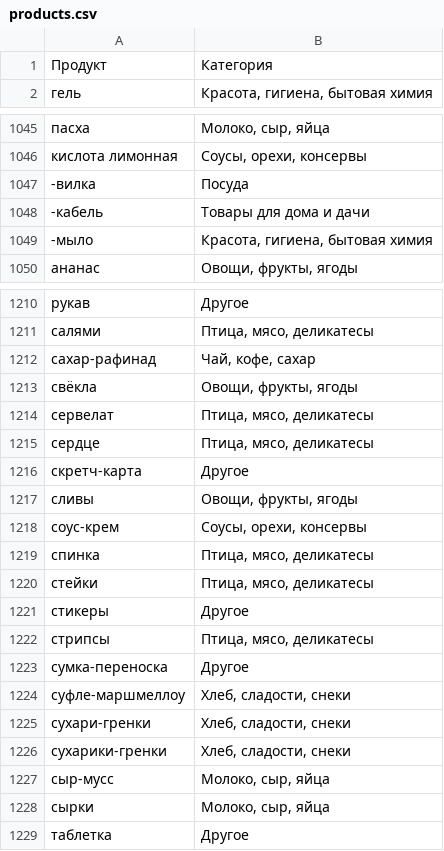
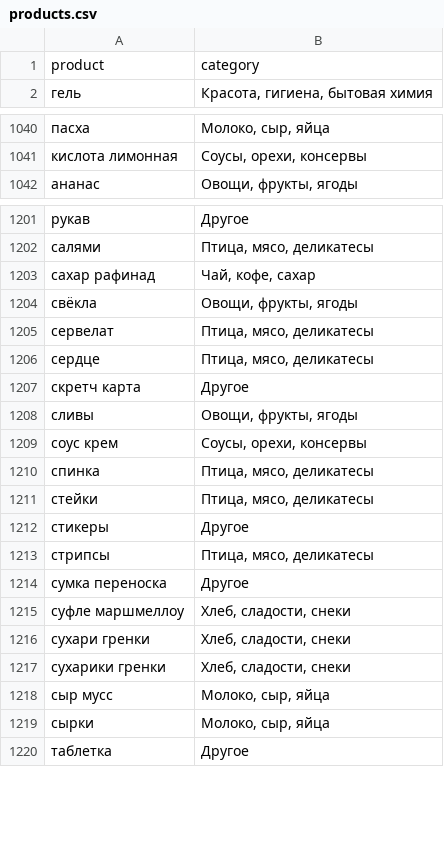
Before and after one commit to slgero/receipt_parser, a CSV file: clean_data/products.csv, drawn as a sheet; only a part is shown, gaps mark what is left out; removed rows and columns are numbered as before the commit, all else as after; the diff covers the shown part only; the diff names each change by its address in the sheet, - before the commit and + after, or states it on an @@ line.

```diff
--- a/clean_data/products.csv
+++ b/clean_data/products.csv
-row 1: Продукт | Категория
+row 1: product | category
-row 1047: -вилка | Посуда
-row 1048: -кабель | Товары для дома и дачи
-row 1049: -мыло | Красота, гигиена, бытовая химия
-A1203: сахар-рафинад
+A1203: сахар рафинад
-A1207: скретч-карта
+A1207: скретч карта
-A1209: соус-крем
+A1209: соус крем
-A1214: сумка-переноска
+A1214: сумка переноска
-A1215: суфле-маршмеллоу
+A1215: суфле маршмеллоу
-A1216: сухари-гренки
+A1216: сухари гренки
-A1217: сухарики-гренки
+A1217: сухарики гренки
-A1218: сыр-мусс
+A1218: сыр мусс
```
Also changed, not shown: 6 removed rows and 67 edited cells elsewhere in this file.
